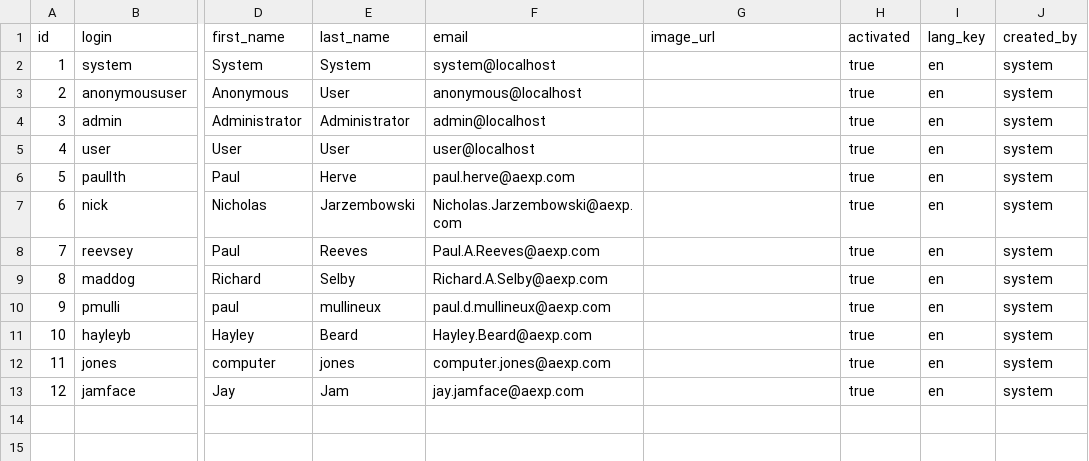
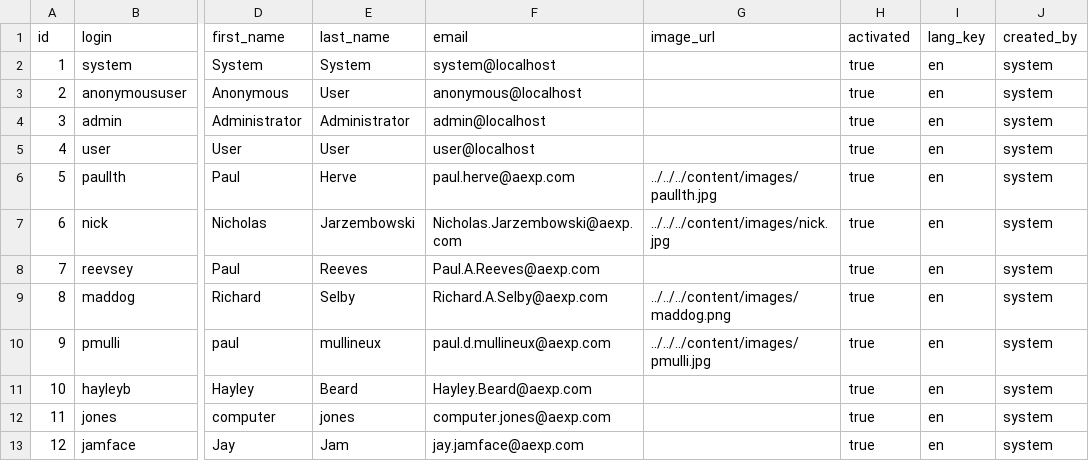
Before and after one commit to coqe/bluesource, a CSV file: src/main/resources/config/liquibase/users.csv, drawn as a sheet; only a part is shown, gaps mark what is left out; the diff names each change by its address in the sheet, - before the commit and + after, or states it on an @@ line.

```diff
--- a/src/main/resources/config/liquibase/users.csv
+++ b/src/main/resources/config/liquibase/users.csv
-G6 (image_url): (empty)
+G6 (image_url): ../../../content/images/paullth.jpg
-G7 (image_url): (empty)
+G7 (image_url): ../../../content/images/nick.jpg
-G9 (image_url): (empty)
+G9 (image_url): ../../../content/images/maddog.png
-G10 (image_url): (empty)
+G10 (image_url): ../../../content/images/pmulli.jpg
```
Also changed, not shown: 5 other files.
